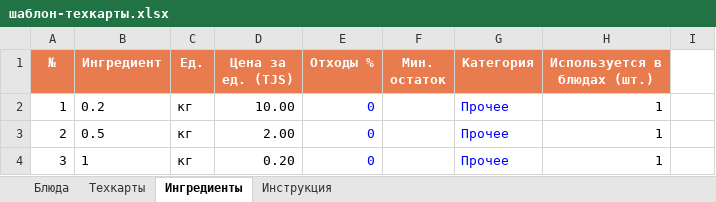
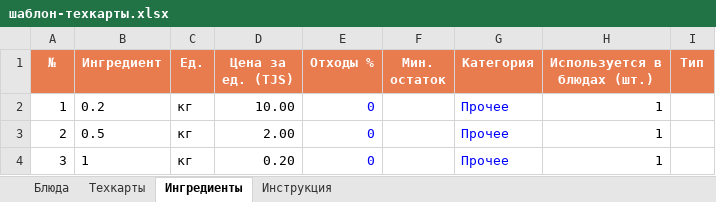
Before and after one commit to beckortikov/restos-v2, an Excel workbook: public/docs/шаблон-техкарты.xlsx, sheet Ингредиенты, drawn as a sheet; only a part is shown; values as stored, in another font and other column widths than the file's, no borders; the diff names each change by its address in the sheet, - before the commit and + after, or states it on an @@ line.

```diff
--- a/public/docs/шаблон-техкарты.xlsx (sheet Ингредиенты)
+++ b/public/docs/шаблон-техкарты.xlsx (sheet Ингредиенты)
-I1: (empty)
+I1: Тип
-I1 fill: none
+I1 fill: #E87C4F
```
Also changed, not shown: sheet Инструкция, server/internal/transport/http/docs/шаблон-техкарты.xlsx, 3 other files.
